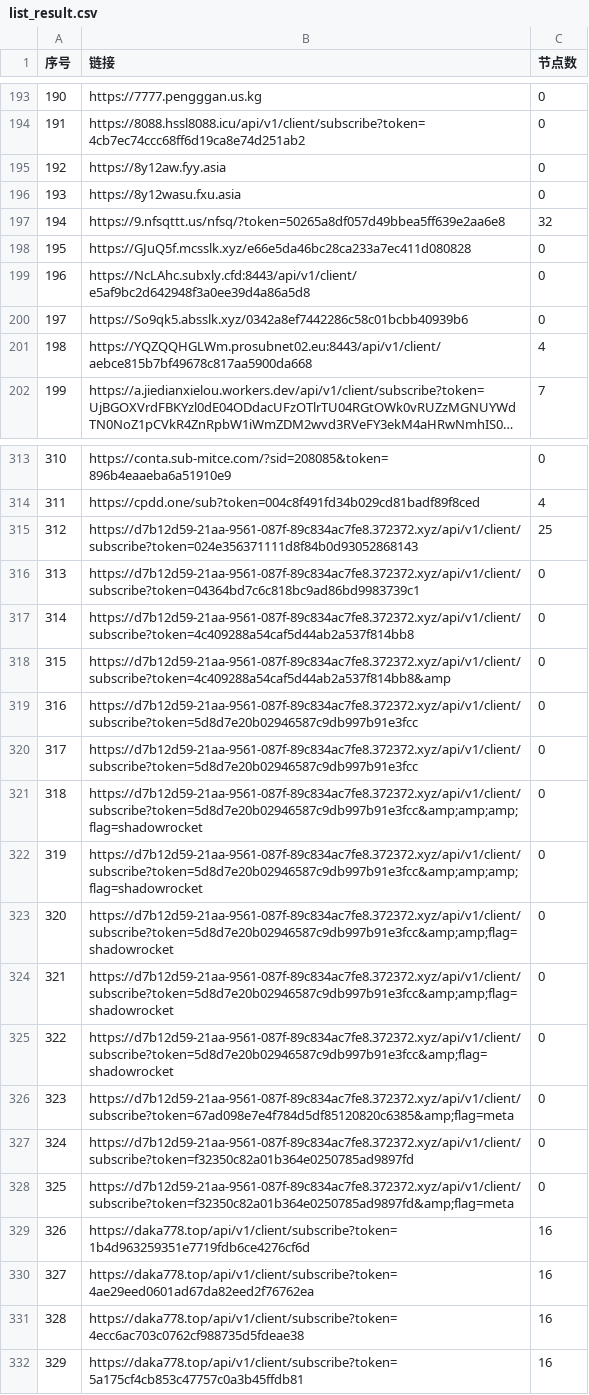
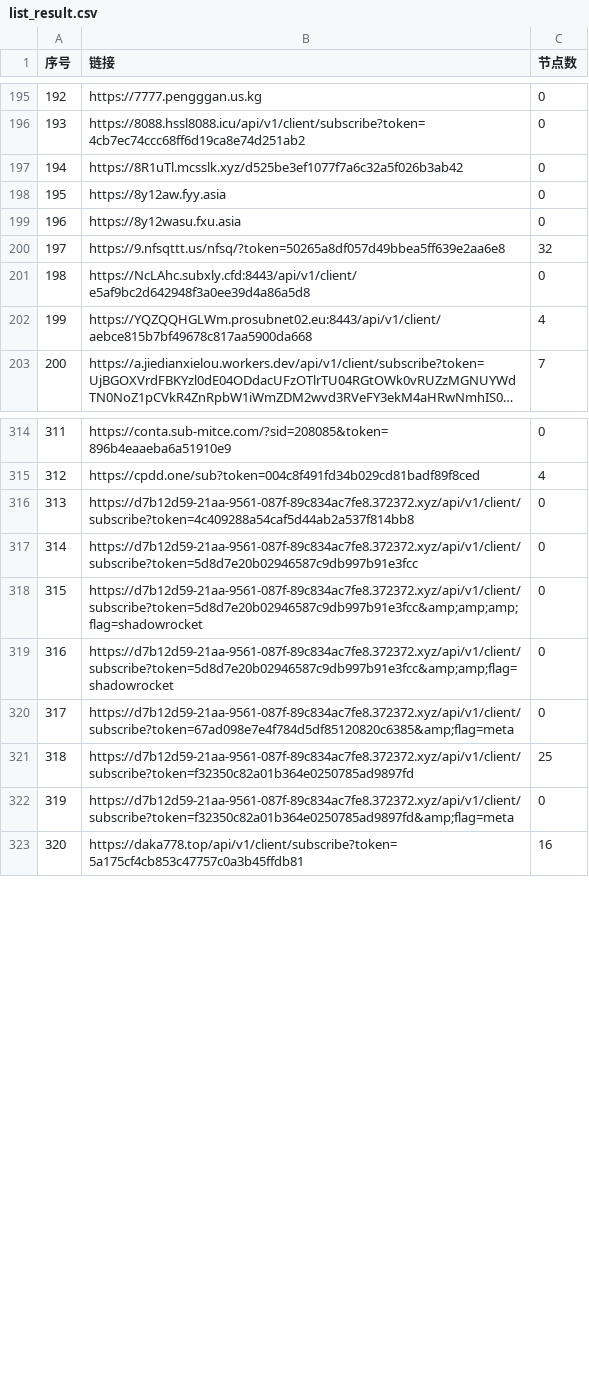
Before and after one commit to 3878590578/NoMoreWalls, a CSV file: list_result.csv, drawn as a sheet; only a part is shown, gaps mark what is left out; long unchanged cells end in …; removed rows and columns are numbered as before the commit, all else as after; the diff covers the shown part only; the diff names each change by its address in the sheet, - before the commit and + after, or states it on an @@ line.

```diff
--- a/list_result.csv
+++ b/list_result.csv
@@ column A (序号) renumbered between rows 189 and 930 @@
+row 197: 194 | https://8R1uTl.mcsslk.xyz/d525be3ef1077f7a6c32a5f026b3ab42 | 0
-row 198: 195 | https://GJuQ5f.mcsslk.xyz/e66e5da46bc28ca233a7ec411d080828 | 0
-row 200: 197 | https://So9qk5.absslk.xyz/0342a8ef7442286c58c01bcbb40939b6 | 0
-row 315: 312 | https://d7b12d59-21aa-9561-087f-89c834ac7fe8.372372.xyz/api/v1/client/subscribe?token=024e356371111d8f84b0d93052868143 | 25
-row 316: 313 | https://d7b12d59-21aa-9561-087f-89c834ac7fe8.372372.xyz/api/v1/client/subscribe?token=04364bd7c6c818bc9ad86bd9983739c1 | 0
-row 318: 315 | https://d7b12d59-21aa-9561-087f-89c834ac7fe8.372372.xyz/api/v1/client/subscribe?token=4c409288a54caf5d44ab2a537f814bb8&amp | 0
-row 319: 316 | https://d7b12d59-21aa-9561-087f-89c834ac7fe8.372372.xyz/api/v1/client/subscribe?token=5d8d7e20b02946587c9db997b91e3fcc | 0
-row 322: 319 | https://d7b12d59-21aa-9561-087f-89c834ac7fe8.372372.xyz/api/v1/client/subscribe?token=5d8d7e20b02946587c9db997b91e3fcc&amp;amp;amp;flag=shadowrocket | 0
-row 324: 321 | https://d7b12d59-21aa-9561-087f-89c834ac7fe8.372372.xyz/api/v1/client/subscribe?token=5d8d7e20b02946587c9db997b91e3fcc&amp;amp;flag=shadowrocket | 0
-row 325: 322 | https://d7b12d59-21aa-9561-087f-89c834ac7fe8.372372.xyz/api/v1/client/subscribe?token=5d8d7e20b02946587c9db997b91e3fcc&amp;flag=shadowrocket | 0
-C321 (节点数): 0
+C321 (节点数): 25
-row 329: 326 | https://daka778.top/api/v1/client/subscribe?token=1b4d963259351e7719fdb6ce4276cf6d | 16
-row 330: 327 | https://daka778.top/api/v1/client/subscribe?token=4ae29eed0601ad67da82eed2f76762ea | 16
-row 331: 328 | https://daka778.top/api/v1/client/subscribe?token=4ecc6ac703c0762cf988735d5fdeae38 | 16
```
Also changed, not shown: 11 added rows, 1 removed row and 30 edited cells elsewhere in this file, 50 other files.
